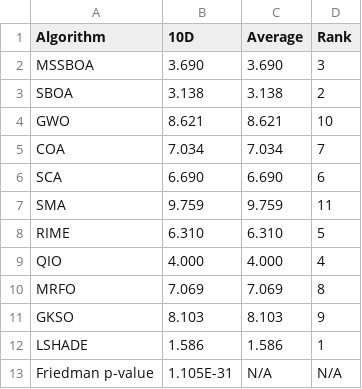
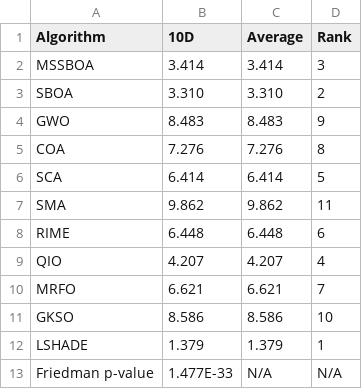
Before and after one commit to caixinyu2017-star/xixi, a CSV file: work/mssboa-design/results/T_t6.csv, drawn as a sheet.

```diff
--- a/work/mssboa-design/results/T_t6.csv
+++ b/work/mssboa-design/results/T_t6.csv
@@ -1,13 +1,13 @@
 Algorithm,10D,Average,Rank
-MSSBOA,3.690,3.690,3
-SBOA,3.138,3.138,2
-GWO,8.621,8.621,10
-COA,7.034,7.034,7
-SCA,6.690,6.690,6
-SMA,9.759,9.759,11
-RIME,6.310,6.310,5
-QIO,4.000,4.000,4
-MRFO,7.069,7.069,8
-GKSO,8.103,8.103,9
-LSHADE,1.586,1.586,1
-Friedman p-value,1.105E-31,N/A,N/A
+MSSBOA,3.414,3.414,3
+SBOA,3.310,3.310,2
+GWO,8.483,8.483,9
+COA,7.276,7.276,8
+SCA,6.414,6.414,5
+SMA,9.862,9.862,11
+RIME,6.448,6.448,6
+QIO,4.207,4.207,4
+MRFO,6.621,6.621,7
+GKSO,8.586,8.586,10
+LSHADE,1.379,1.379,1
+Friedman p-value,1.477E-33,N/A,N/A
```
Also changed, not shown: work/mssboa-design/results/T_loss.csv, work/mssboa-design/results/T_t7.csv, 9 other files.
